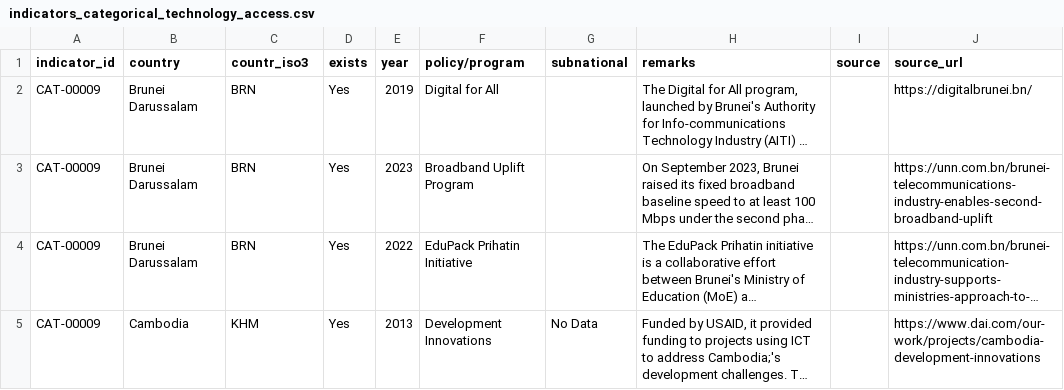
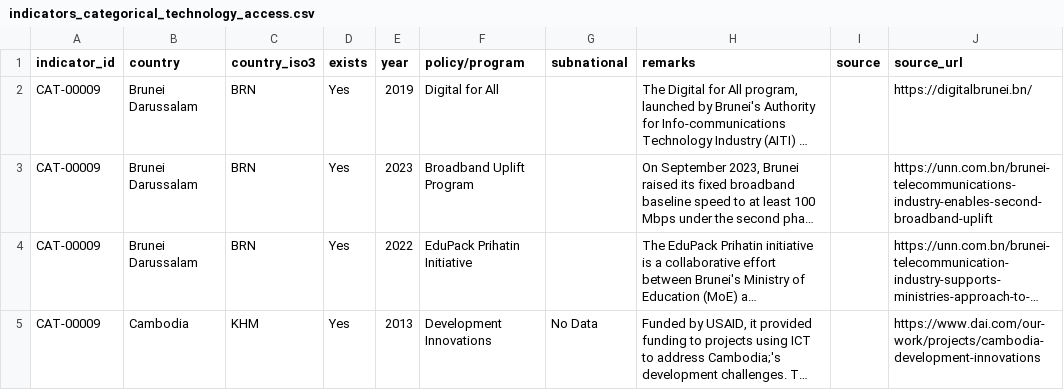
Before and after one commit to benhur07b/asean-diwa-observable, a CSV file: src/data/indicators_categorical_technology_access.csv, drawn as a sheet; only a part is shown; long unchanged cells end in …; the diff names each change by its address in the sheet, - before the commit and + after, or states it on an @@ line.

```diff
--- a/src/data/indicators_categorical_technology_access.csv
+++ b/src/data/indicators_categorical_technology_access.csv
-C1: countr_iso3
+C1: country_iso3
```
Also changed, not shown: src/data/indicators_categorical_data_collection.csv, src/data/indicators_categorical_entrepreneurship_programs.csv, 24 other files.
